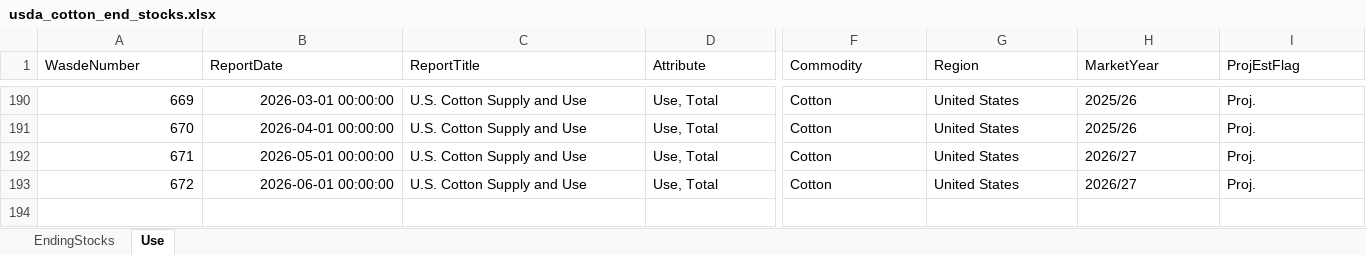
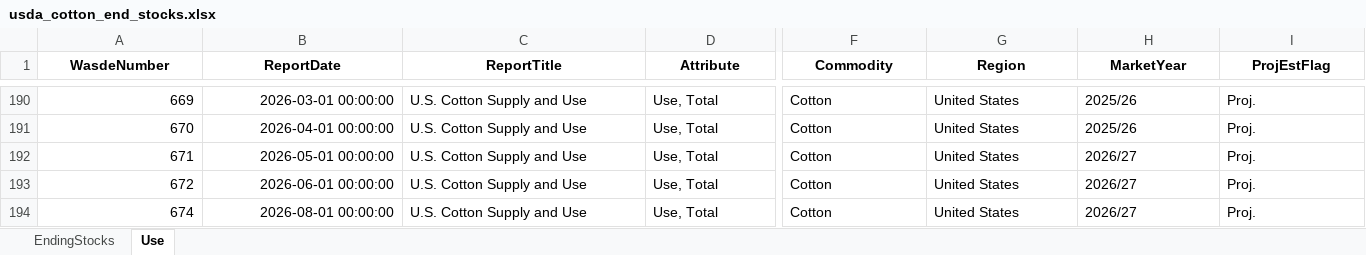
Before and after one commit to vitor-machado-fernandes/cftc-cot-dashboard, an Excel workbook: usda_cotton_end_stocks.xlsx, sheet Use, drawn as a sheet; only a part is shown, gaps mark what is left out; values as stored, in another font and other column widths than the file's, no borders; rows hold the shown columns only; the diff covers the shown part only; the diff names each change by its address in the sheet, - before the commit and + after, or states it on an @@ line.

```diff
--- a/usda_cotton_end_stocks.xlsx (sheet Use)
+++ b/usda_cotton_end_stocks.xlsx (sheet Use)
@@ A1:I1 bold: off → on, alignment: left → center @@
+row 194: 674 | 2026-08-01 00:00:00 | U.S. Cotton Supply and Use | Use, Total | Cotton | United States | 2026/27 | Proj.
```
Also changed, not shown: cell formats elsewhere in this sheet, sheet EndingStocks, IMEA/farmer_selling_mt.xlsx, IMEA/harvest_prog_mt.xlsx, 9 other files.
